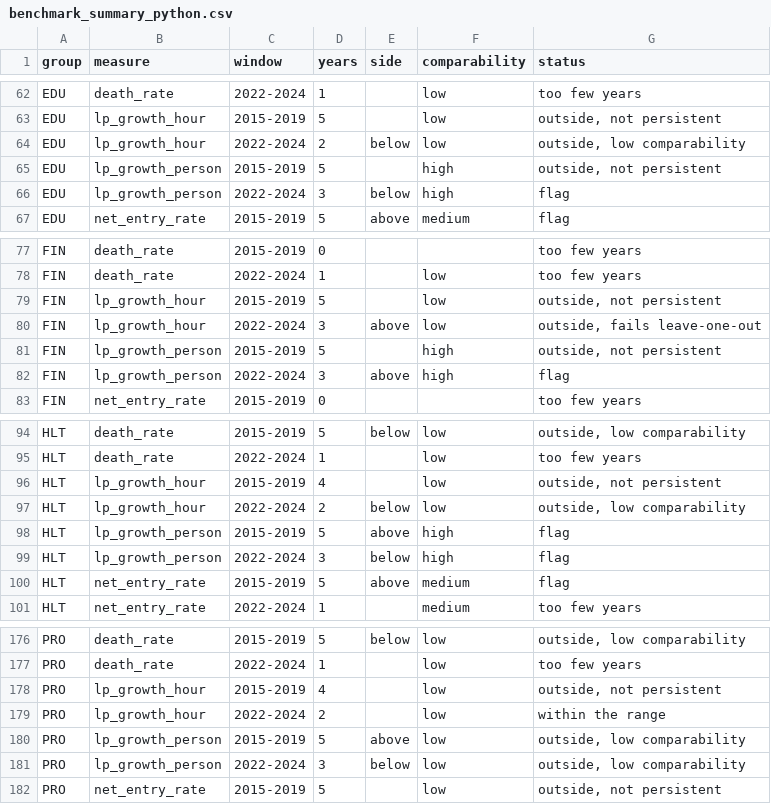
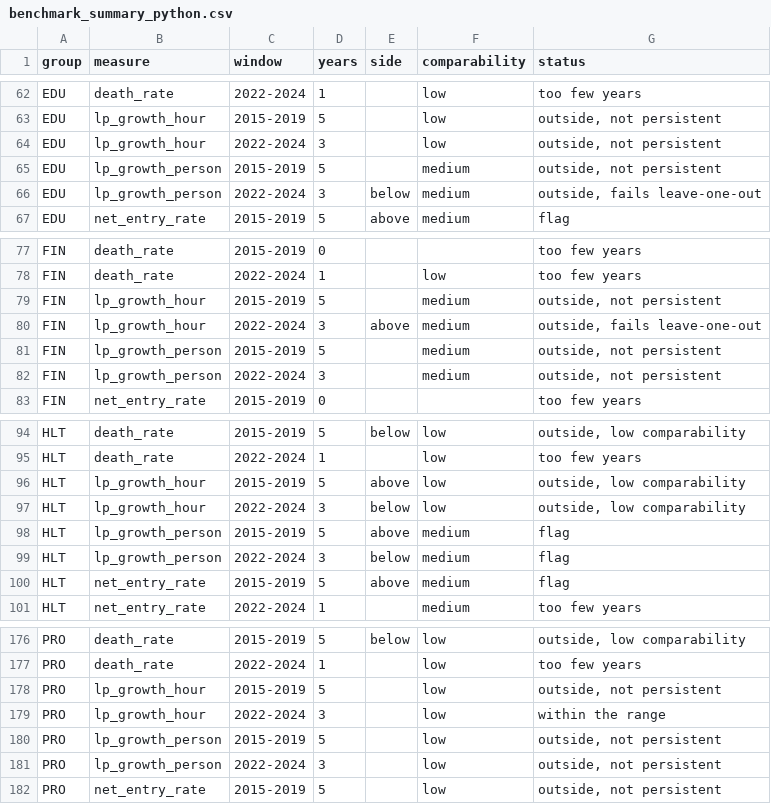
Before and after one commit to jabthebeer/Competition-in-Australia-analysis, a CSV file: analysis/crosscheck/benchmark_summary_python.csv, drawn as a sheet; only a part is shown, gaps mark what is left out; the diff covers the shown part only.

```diff
--- a/analysis/crosscheck/benchmark_summary_python.csv
+++ b/analysis/crosscheck/benchmark_summary_python.csv
@@ -63,5 +63,5 @@ EDU,death_rate,2022-2024,1,,low,too few years
 EDU,lp_growth_hour,2015-2019,5,,low,"outside, not persistent"
-EDU,lp_growth_hour,2022-2024,2,below,low,"outside, low comparability"
-EDU,lp_growth_person,2015-2019,5,,high,"outside, not persistent"
-EDU,lp_growth_person,2022-2024,3,below,high,flag
+EDU,lp_growth_hour,2022-2024,3,,low,"outside, not persistent"
+EDU,lp_growth_person,2015-2019,5,,medium,"outside, not persistent"
+EDU,lp_growth_person,2022-2024,3,below,medium,"outside, fails leave-one-out"
 EDU,net_entry_rate,2015-2019,5,above,medium,flag
@@ -78,6 +78,6 @@ FIN,death_rate,2015-2019,0,,,too few years
 FIN,death_rate,2022-2024,1,,low,too few years
-FIN,lp_growth_hour,2015-2019,5,,low,"outside, not persistent"
-FIN,lp_growth_hour,2022-2024,3,above,low,"outside, fails leave-one-out"
-FIN,lp_growth_person,2015-2019,5,,high,"outside, not persistent"
-FIN,lp_growth_person,2022-2024,3,above,high,flag
+FIN,lp_growth_hour,2015-2019,5,,medium,"outside, not persistent"
+FIN,lp_growth_hour,2022-2024,3,above,medium,"outside, fails leave-one-out"
+FIN,lp_growth_person,2015-2019,5,,medium,"outside, not persistent"
+FIN,lp_growth_person,2022-2024,3,,medium,"outside, not persistent"
 FIN,net_entry_rate,2015-2019,0,,,too few years
@@ -95,6 +95,6 @@ HLT,death_rate,2015-2019,5,below,low,"outside, low comparability"
 HLT,death_rate,2022-2024,1,,low,too few years
-HLT,lp_growth_hour,2015-2019,4,,low,"outside, not persistent"
-HLT,lp_growth_hour,2022-2024,2,below,low,"outside, low comparability"
-HLT,lp_growth_person,2015-2019,5,above,high,flag
-HLT,lp_growth_person,2022-2024,3,below,high,flag
+HLT,lp_growth_hour,2015-2019,5,above,low,"outside, low comparability"
+HLT,lp_growth_hour,2022-2024,3,below,low,"outside, low comparability"
+HLT,lp_growth_person,2015-2019,5,above,medium,flag
+HLT,lp_growth_person,2022-2024,3,below,medium,flag
 HLT,net_entry_rate,2015-2019,5,above,medium,flag
@@ -177,6 +177,6 @@ PRO,death_rate,2015-2019,5,below,low,"outside, low comparability"
 PRO,death_rate,2022-2024,1,,low,too few years
-PRO,lp_growth_hour,2015-2019,4,,low,"outside, not persistent"
-PRO,lp_growth_hour,2022-2024,2,,low,within the range
-PRO,lp_growth_person,2015-2019,5,above,low,"outside, low comparability"
-PRO,lp_growth_person,2022-2024,3,below,low,"outside, low comparability"
+PRO,lp_growth_hour,2015-2019,5,,low,"outside, not persistent"
+PRO,lp_growth_hour,2022-2024,3,,low,within the range
+PRO,lp_growth_person,2015-2019,5,,low,"outside, not persistent"
+PRO,lp_growth_person,2022-2024,3,,low,"outside, not persistent"
 PRO,net_entry_rate,2015-2019,5,,low,"outside, not persistent"
```
Also changed, not shown: 64 edited cells elsewhere in this file, analysis/crosscheck/benchmark_years_python.csv, 19 other files.
